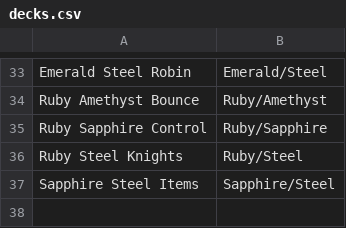
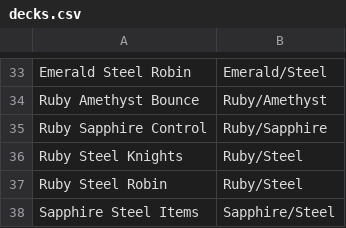
Before and after one commit to shinobi64/lorcana, a CSV file: results/decks.csv, drawn as a sheet; only a part is shown, gaps mark what is left out.

```diff
--- a/results/decks.csv
+++ b/results/decks.csv
@@ -36,2 +36,3 @@ Ruby Sapphire Control,Ruby/Sapphire
 Ruby Steel Knights,Ruby/Steel
+Ruby Steel Robin,Ruby/Steel
 Sapphire Steel Items,Sapphire/Steel
```
Also changed, not shown: results/results.csv.
